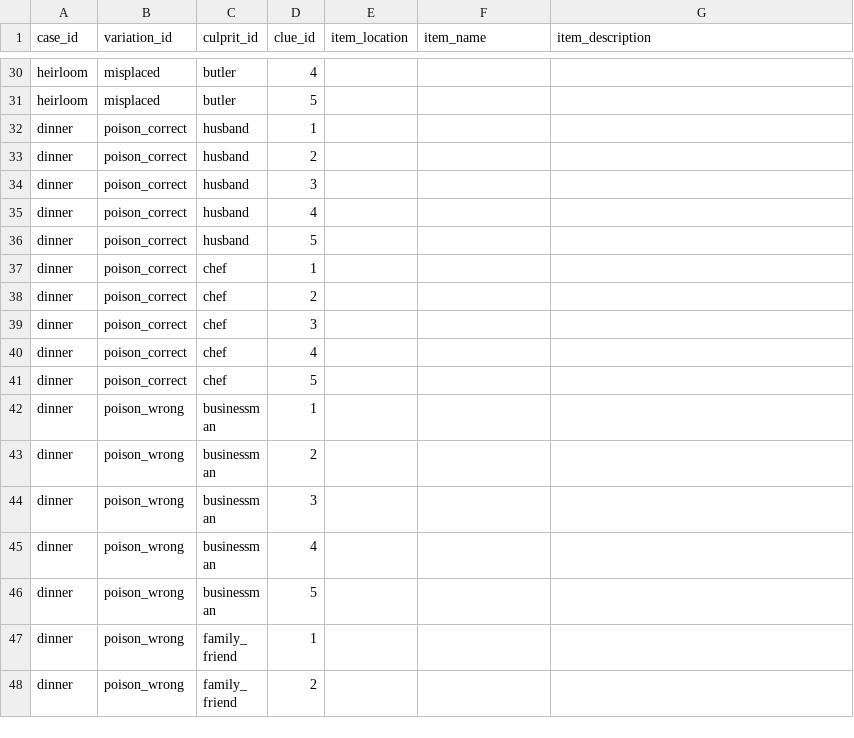
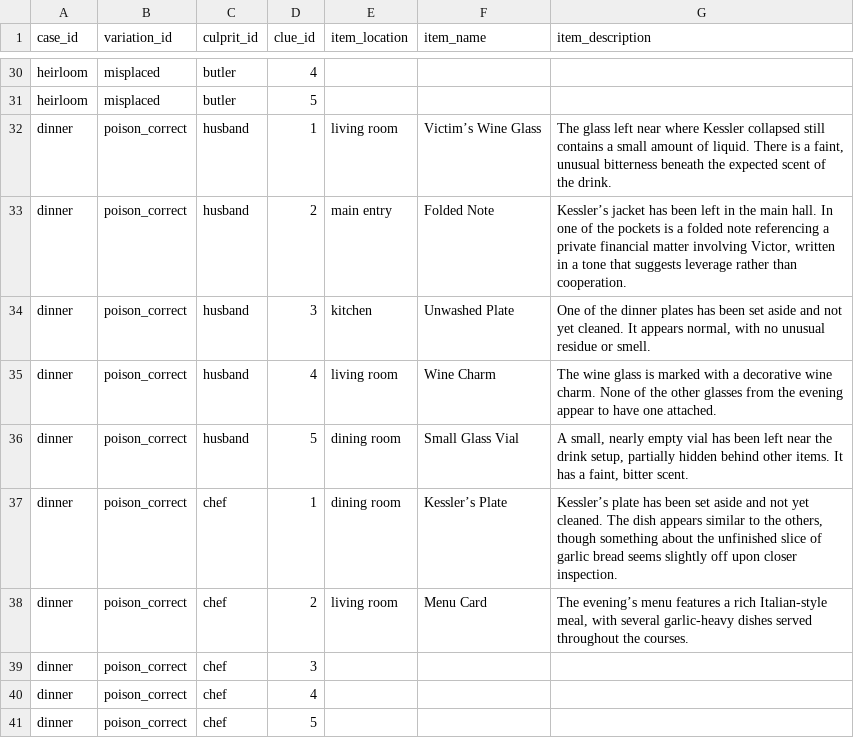
Before and after one commit to JordanDoles/Mystery-Adventure-Game, a CSV file: project/data/clues.csv, drawn as a sheet; only a part is shown, gaps mark what is left out; the shorter side is filled out with more unchanged rows.

Commit message:
filled out a lot of the info for the cases and alibis

```diff
--- a/project/data/clues.csv
+++ b/project/data/clues.csv
@@ -31,9 +31,9 @@ heirloom,misplaced,butler,4,,,
 heirloom,misplaced,butler,5,,,
-dinner,poison_correct,husband,1,,,
-dinner,poison_correct,husband,2,,,
-dinner,poison_correct,husband,3,,,
-dinner,poison_correct,husband,4,,,
-dinner,poison_correct,husband,5,,,
-dinner,poison_correct,chef,1,,,
-dinner,poison_correct,chef,2,,,
+dinner,poison_correct,husband,1,living room,Victim’s Wine Glass,"The glass left near where Kessler collapsed still contains a small amount of liquid. There is a faint, unusual bitterness beneath the expected scent of the drink."
+dinner,poison_correct,husband,2,main entry,Folded Note,"Kessler’s jacket has been left in the main hall. In one of the pockets is a folded note referencing a private financial matter involving Victor, written in a tone that suggests leverage rather than cooperation."
+dinner,poison_correct,husband,3,kitchen,Unwashed Plate,"One of the dinner plates has been set aside and not yet cleaned. It appears normal, with no unusual residue or smell."
+dinner,poison_correct,husband,4,living room,Wine Charm,The wine glass is marked with a decorative wine charm. None of the other glasses from the evening appear to have one attached.
+dinner,poison_correct,husband,5,dining room,Small Glass Vial,"A small, nearly empty vial has been left near the drink setup, partially hidden behind other items. It has a faint, bitter scent."
+dinner,poison_correct,chef,1,dining room,Kessler’s Plate,"Kessler’s plate has been set aside and not yet cleaned. The dish appears similar to the others, though something about the unfinished slice of garlic bread seems slightly off upon closer inspection."
+dinner,poison_correct,chef,2,living room,Menu Card,"The evening’s menu features a rich Italian-style meal, with several garlic-heavy dishes served throughout the courses."
 dinner,poison_correct,chef,3,,,
```
Also changed, not shown: project/data/cases.csv, project/data/suspects.csv, 1 other file.
